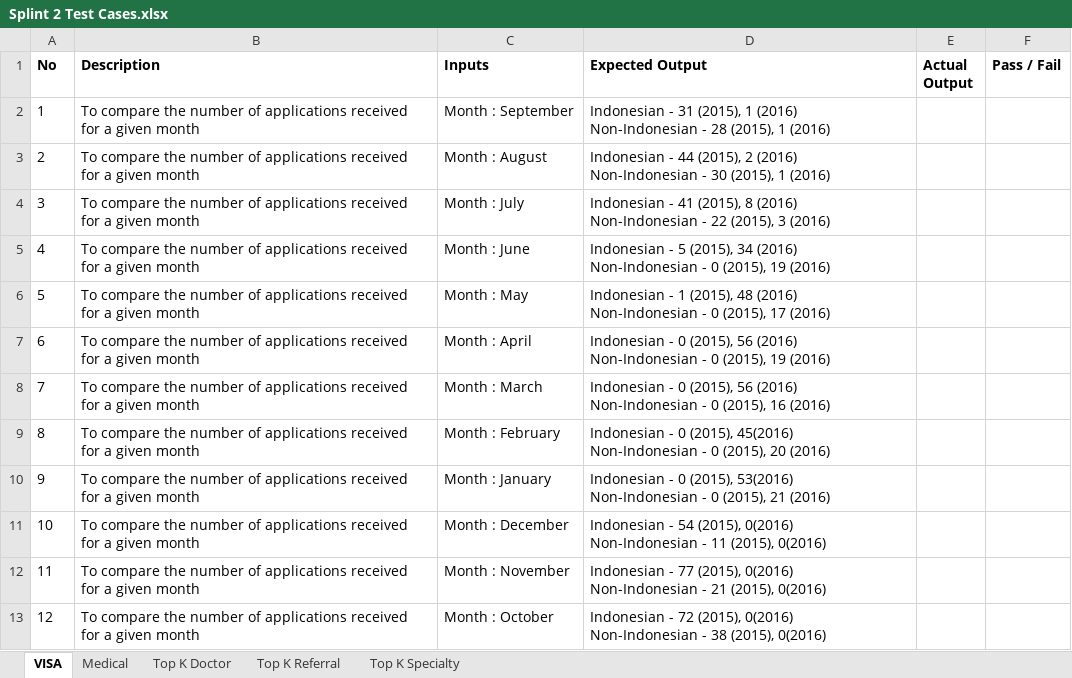
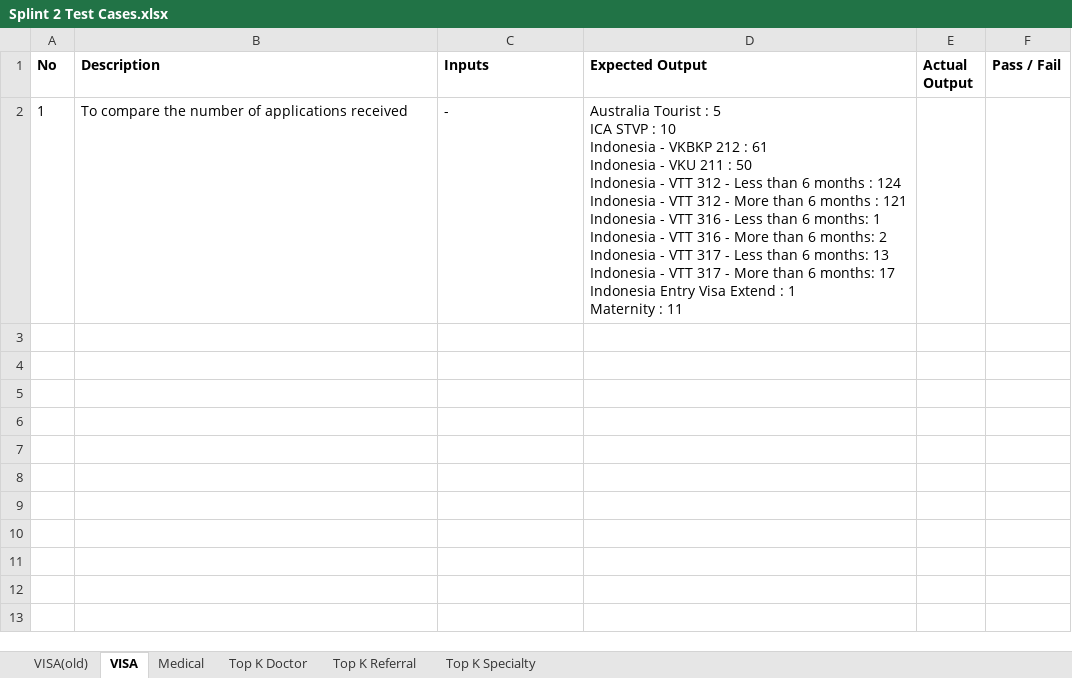
Before and after one commit to seankwok/Ulink, an Excel workbook: Test Cases/Splint 2 Test Cases.xlsx, sheet VISA, drawn as a sheet; values as stored, in another font and other column widths than the file's, no borders; ↵ is a line break in a cell; the diff names each change by its address in the sheet, - before the commit and + after, or states it on an @@ line.

Commit message:
Added in updated test case for VISA

```diff
--- a/Test Cases/Splint 2 Test Cases.xlsx (sheet VISA)
+++ b/Test Cases/Splint 2 Test Cases.xlsx (sheet VISA)
+sheet tab: VISA(old)
-B2 (Description): …applications received for a given month
+B2 (Description): …applications received
-C2 (Inputs): Month : September
+C2 (Inputs): -
-D2 (Expected Output): Indonesian - 31 (2015), 1 (2016) ↵ Non-Indonesian - 28 (2015), 1 (2016)
+D2 (Expected Output): Australia Tourist : 5 ↵ ICA STVP : 10 ↵ Indonesia - VKBKP 212 : 61 ↵ Indonesia - VKU 211 : 50 ↵ Indonesia - VTT 312 - Less than 6 months : 124 ↵ Indonesia - VTT 312 - More than 6 months : 121 ↵ Indonesia - VTT 316 - Less than 6 months: 1 ↵ Indonesia - VTT 316 - More than 6 months: 2 ↵ Indonesia - VTT 317 - Less than 6 months: 13 ↵ Indonesia - VTT 317 - More than 6 months: 17 ↵ Indonesia Entry Visa Extend : 1 ↵ Maternity : 11
-row 3: 2 | To compare the number of applications received for a given month | Month : August | Indonesian - 44 (2015), 2 (2016) ↵ Non-Indonesian - 30 (2015), 1 (2016)
-row 4: 3 | To compare the number of applications received for a given month | Month : July | Indonesian - 41 (2015), 8 (2016) ↵ Non-Indonesian - 22 (2015), 3 (2016)
-row 5: 4 | To compare the number of applications received for a given month | Month : June | Indonesian - 5 (2015), 34 (2016) ↵ Non-Indonesian - 0 (2015), 19 (2016)
-row 6: 5 | To compare the number of applications received for a given month | Month : May | Indonesian - 1 (2015), 48 (2016) ↵ Non-Indonesian - 0 (2015), 17 (2016)
-row 7: 6 | To compare the number of applications received for a given month | Month : April | Indonesian - 0 (2015), 56 (2016) ↵ Non-Indonesian - 0 (2015), 19 (2016)
-row 8: 7 | To compare the number of applications received for a given month | Month : March | Indonesian - 0 (2015), 56 (2016) ↵ Non-Indonesian - 0 (2015), 16 (2016)
-row 9: 8 | To compare the number of applications received for a given month | Month : February | Indonesian - 0 (2015), 45(2016) ↵ Non-Indonesian - 0 (2015), 20 (2016)
-row 10: 9 | To compare the number of applications received for a given month | Month : January | Indonesian - 0 (2015), 53(2016) ↵ Non-Indonesian - 0 (2015), 21 (2016)
-row 11: 10 | To compare the number of applications received for a given month | Month : December | Indonesian - 54 (2015), 0(2016) ↵ Non-Indonesian - 11 (2015), 0(2016)
-row 12: 11 | To compare the number of applications received for a given month | Month : November | Indonesian - 77 (2015), 0(2016) ↵ Non-Indonesian - 21 (2015), 0(2016)
-row 13: 12 | To compare the number of applications received for a given month | Month : October | Indonesian - 72 (2015), 0(2016) ↵ Non-Indonesian - 38 (2015), 0(2016)
```
